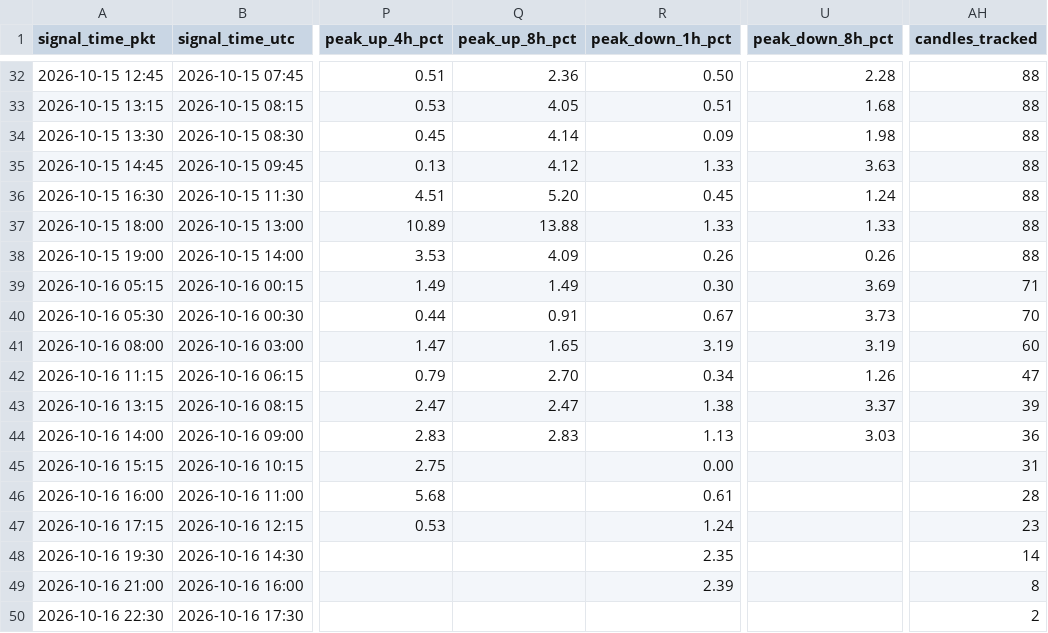
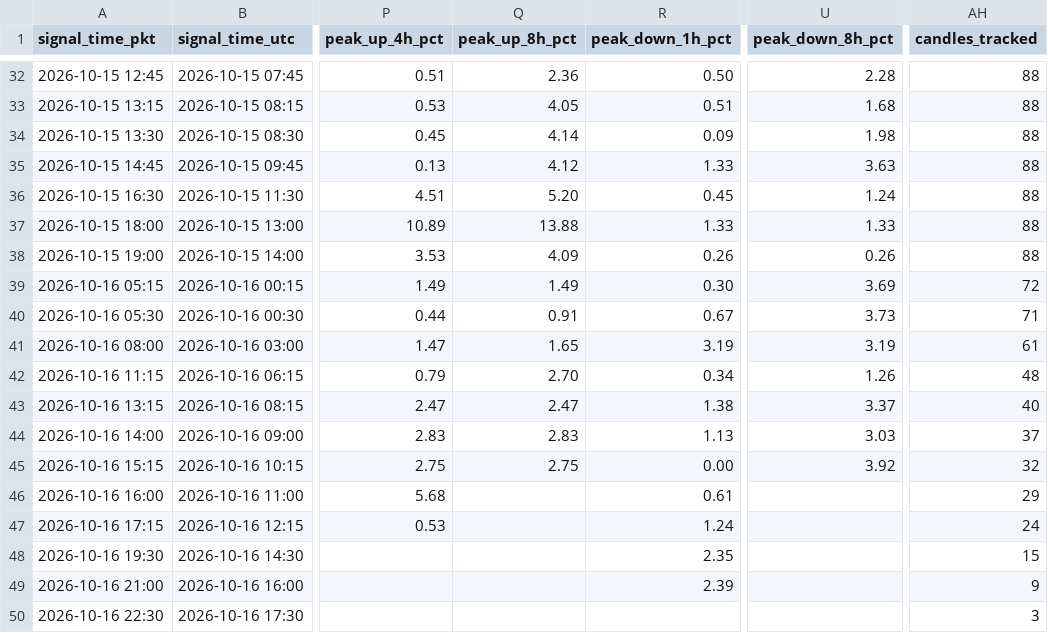
Before and after one commit to yasirhabib01399/bitget-scanner, a CSV file: signals_log.csv, drawn as a sheet; only a part is shown, gaps mark what is left out; the diff names each change by its address in the sheet, - before the commit and + after, or states it on an @@ line.

Commit message:
Update signals_log.csv [skip ci]

```diff
--- a/signals_log.csv
+++ b/signals_log.csv
-AH39 (candles_tracked): 71
+AH39 (candles_tracked): 72
-AH40 (candles_tracked): 70
+AH40 (candles_tracked): 71
-AH41 (candles_tracked): 60
+AH41 (candles_tracked): 61
-AH42 (candles_tracked): 47
+AH42 (candles_tracked): 48
-AH43 (candles_tracked): 39
+AH43 (candles_tracked): 40
-AH44 (candles_tracked): 36
+AH44 (candles_tracked): 37
-Q45 (peak_up_8h_pct): (empty)
+Q45 (peak_up_8h_pct): 2.75
-U45 (peak_down_8h_pct): (empty)
+U45 (peak_down_8h_pct): 3.92
-AH45 (candles_tracked): 31
+AH45 (candles_tracked): 32
-AH46 (candles_tracked): 28
+AH46 (candles_tracked): 29
-AH47 (candles_tracked): 23
+AH47 (candles_tracked): 24
-AH48 (candles_tracked): 14
+AH48 (candles_tracked): 15
-AH49 (candles_tracked): 8
+AH49 (candles_tracked): 9
-AH50 (candles_tracked): 2
+AH50 (candles_tracked): 3
```
